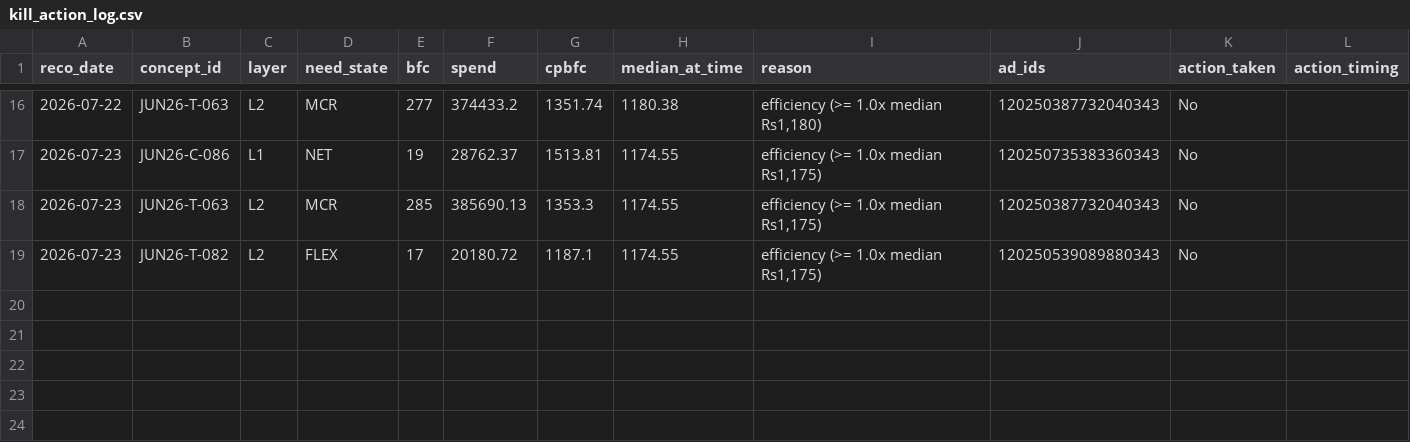
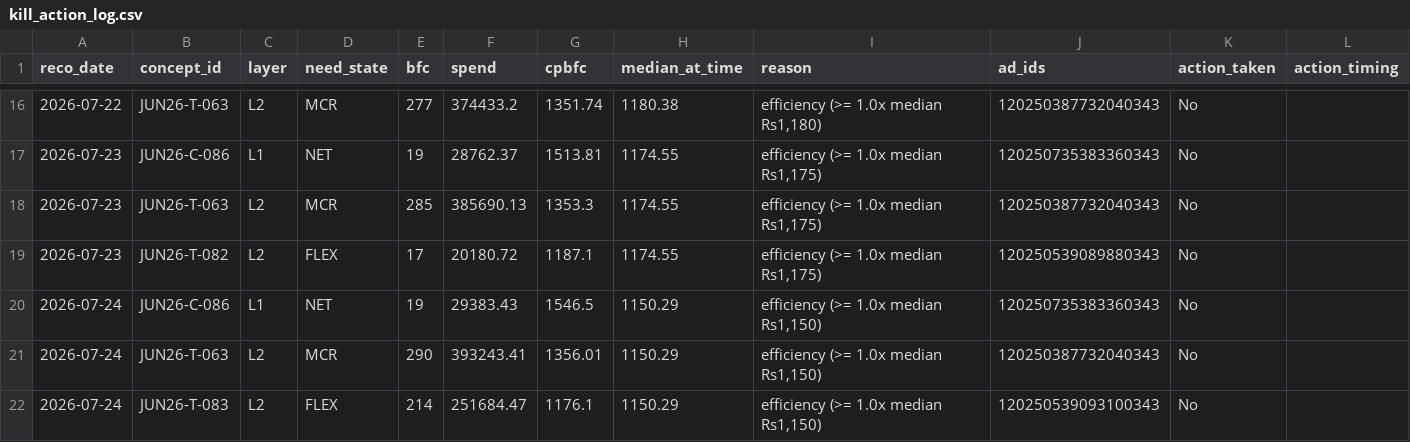
Before and after one commit to nikhilkajaria/wiom-rule-pass, a CSV file: kill_action_log.csv, drawn as a sheet; only a part is shown, gaps mark what is left out; the diff names each change by its address in the sheet, - before the commit and + after, or states it on an @@ line.

```diff
--- a/kill_action_log.csv
+++ b/kill_action_log.csv
+row 20: 2026-07-24 | JUN26-C-086 | L1 | NET | 19 | 29383.43 | 1546.5 | 1150.29 | efficiency (>= 1.0x median Rs1,150) | 120250735383360343 | No
+row 21: 2026-07-24 | JUN26-T-063 | L2 | MCR | 290 | 393243.41 | 1356.01 | 1150.29 | efficiency (>= 1.0x median Rs1,150) | 120250387732040343 | No
+row 22: 2026-07-24 | JUN26-T-083 | L2 | FLEX | 214 | 251684.47 | 1176.1 | 1150.29 | efficiency (>= 1.0x median Rs1,150) | 120250539093100343 | No
```
Also changed, not shown: 2 other files.
